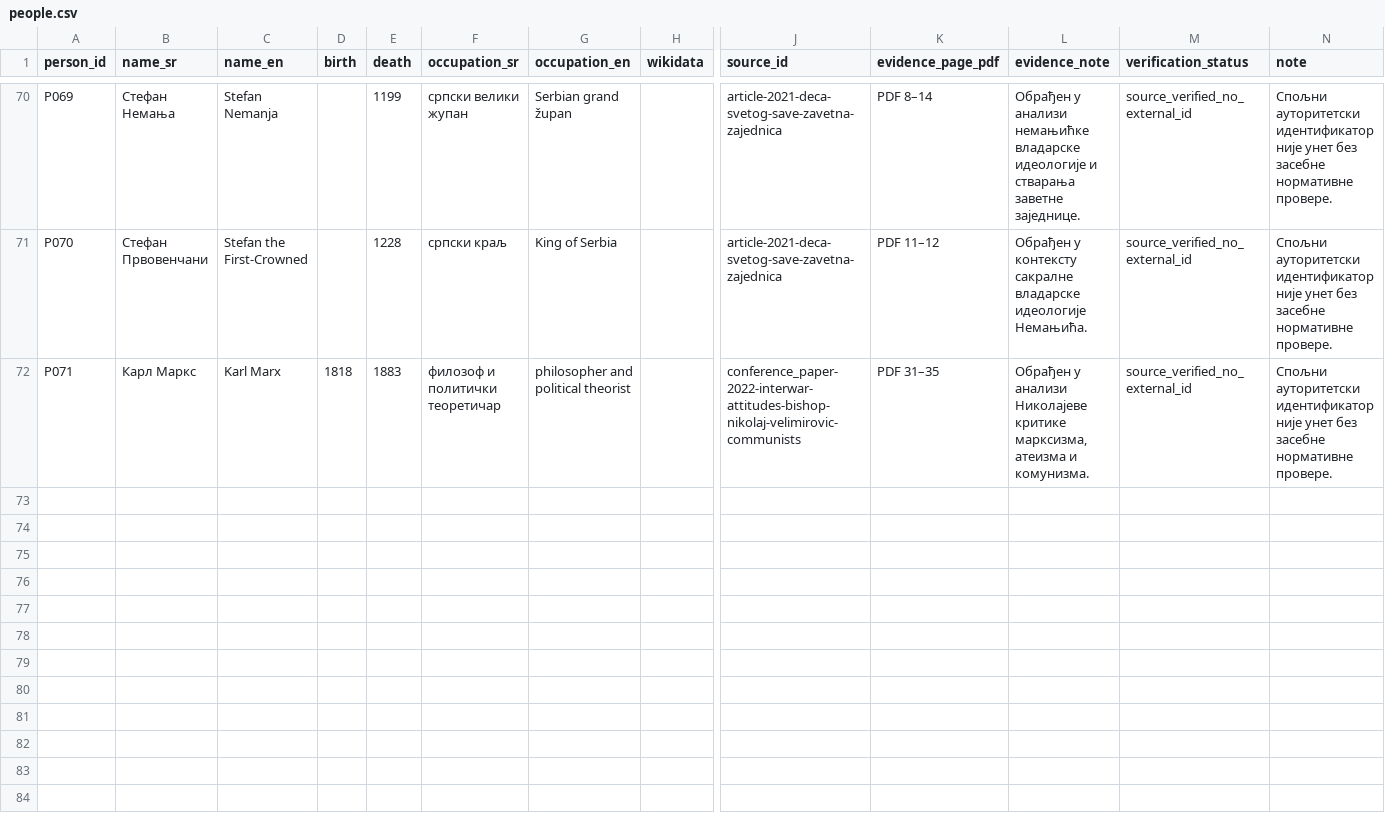
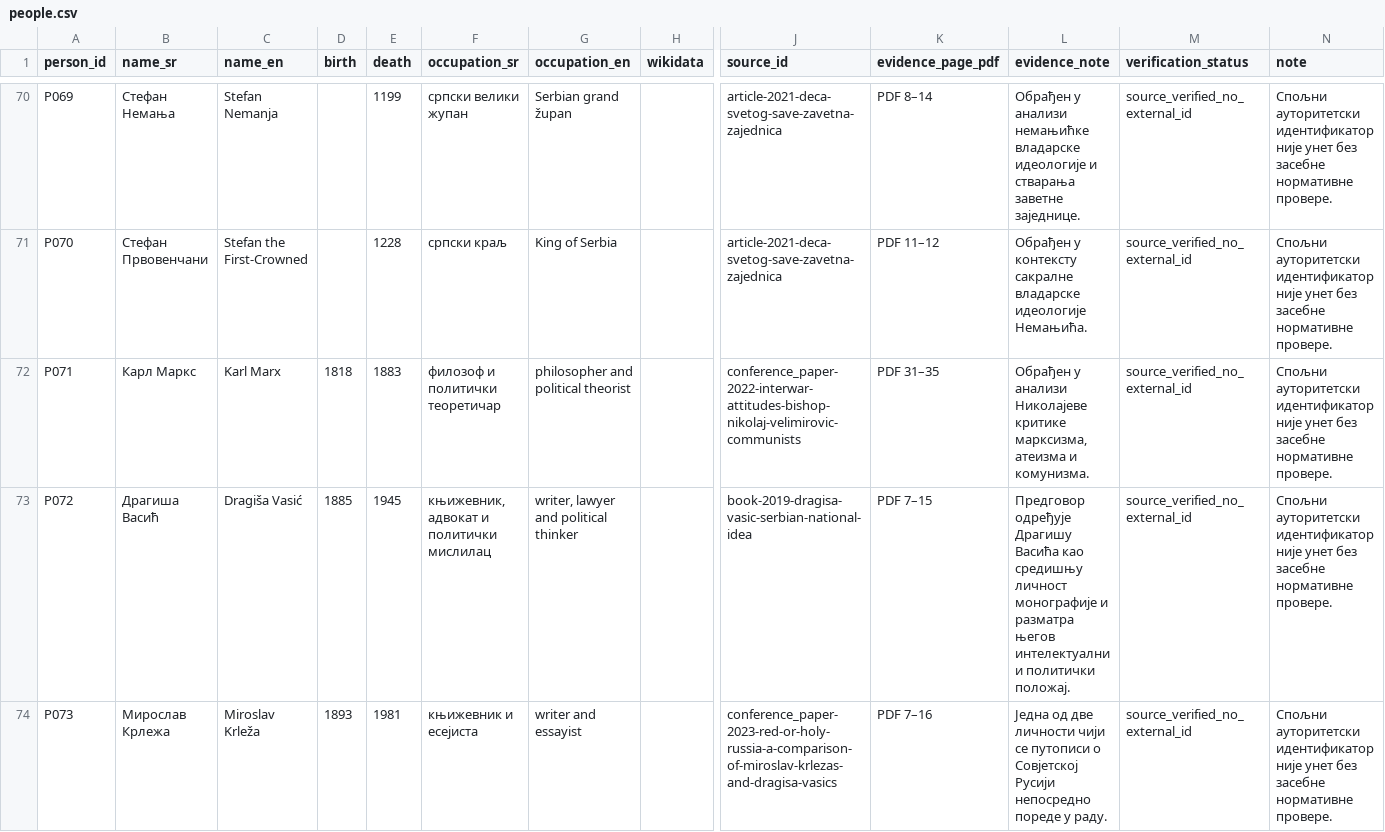
Before and after one commit to milos-timotijevic/milos-timotijevic.github.io, a CSV file: data/entities/people.csv, drawn as a sheet; only a part is shown, gaps mark what is left out; rows hold the shown columns only; the diff covers the shown part only; the diff names each change by its address in the sheet, - before the commit and + after, or states it on an @@ line.

```diff
--- a/data/entities/people.csv
+++ b/data/entities/people.csv
+row 73: P072 | Драгиша Васић | Dragiša Vasić | 1885 | 1945 | књижевник, адвокат и политички мислилац | writer, lawyer and political thinker |  | book-2019-dragisa-vasic-serbian-national-idea | PDF 7–15 | Предговор одређује Драгишу Васића као средишњу личност монографије и разматра његов интелектуални и политички положај. | source_verified_no_external_id | Спољни ауторитетски идентификатор није унет без засебне нормативне провере.
+row 74: P073 | Мирослав Крлежа | Miroslav Krleža | 1893 | 1981 | књижевник и есејиста | writer and essayist |  | conference_paper-2023-red-or-holy-russia-a-comparison-of-miroslav-krlezas-and-dragisa-vasics | PDF 7–16 | Једна од две личности чији се путописи о Совјетској Русији непосредно пореде у раду. | source_verified_no_external_id | Спољни ауторитетски идентификатор није унет без засебне нормативне провере.
```
Also changed, not shown: 6 added rows elsewhere in this file, data/entities/institutions.csv, data/entities/places.csv, 5 other files.
